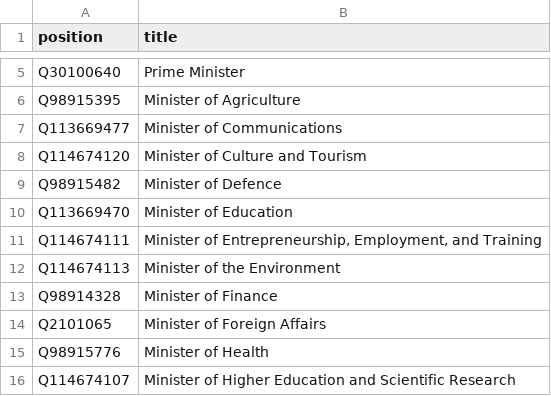
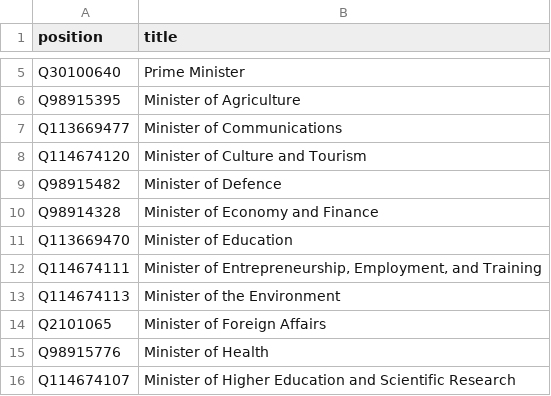
Before and after one commit to every-politician-scrapers/mali, a CSV file: wikidata/wanted-positions.csv, drawn as a sheet; only a part is shown, gaps mark what is left out; removed rows and columns are numbered as before the commit, all else as after; the diff names each change by its address in the sheet, - before the commit and + after, or states it on an @@ line.

```diff
--- a/wikidata/wanted-positions.csv
+++ b/wikidata/wanted-positions.csv
+row 10: Q98914328 | Minister of Economy and Finance
-row 13: Q98914328 | Minister of Finance
```
Also changed, not shown: 14 other files.
